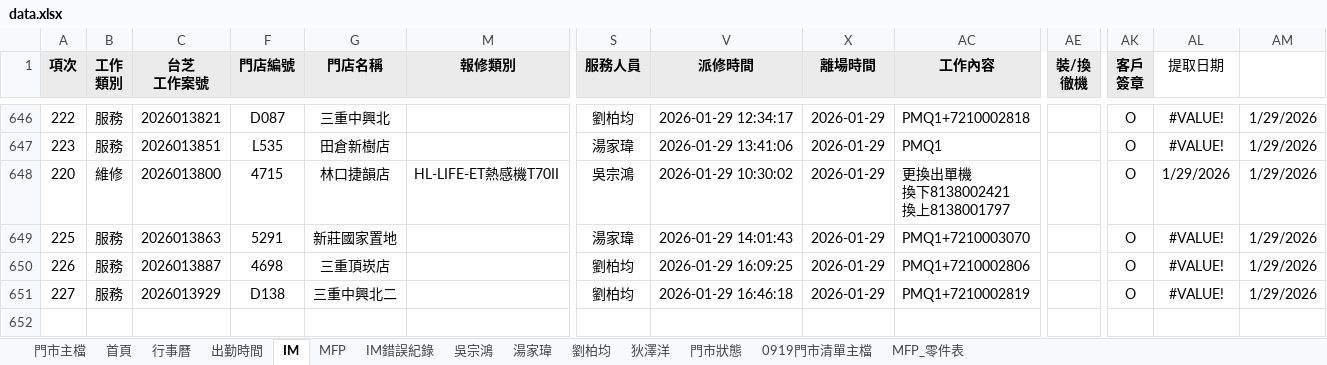
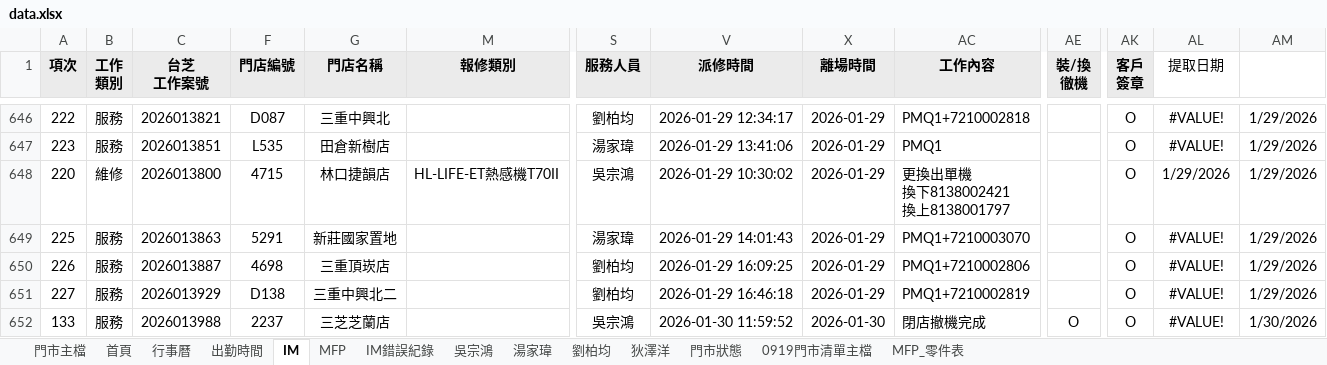
Before and after one commit to Yang-0419-di/FW_2, an Excel workbook: 臨時備份/自動備份/data.xlsx, sheet IM, drawn as a sheet; only a part is shown, gaps mark what is left out; values as stored, in another font and other column widths than the file's, no borders; conditional formats not drawn; rows hold the shown columns only; the diff names each change by its address in the sheet, - before the commit and + after, or states it on an @@ line.

```diff
--- a/臨時備份/自動備份/data.xlsx (sheet IM)
+++ b/臨時備份/自動備份/data.xlsx (sheet IM)
+row 652: 133 | 服務 | 2026013988 | 2237 | 三芝芝蘭店 |  | 吳宗鴻 | 2026-01-30 11:59:52 | 2026-01-30 | 閉店撤機完成 | O | O | #VALUE! | 1/30/2026
```
Also changed, not shown: sheet MFP, sheet 出勤時間, sheet 首頁, hidden cells, charts or pictures, MFP/MFP.xlsx, data.xlsx, 4 other files.
